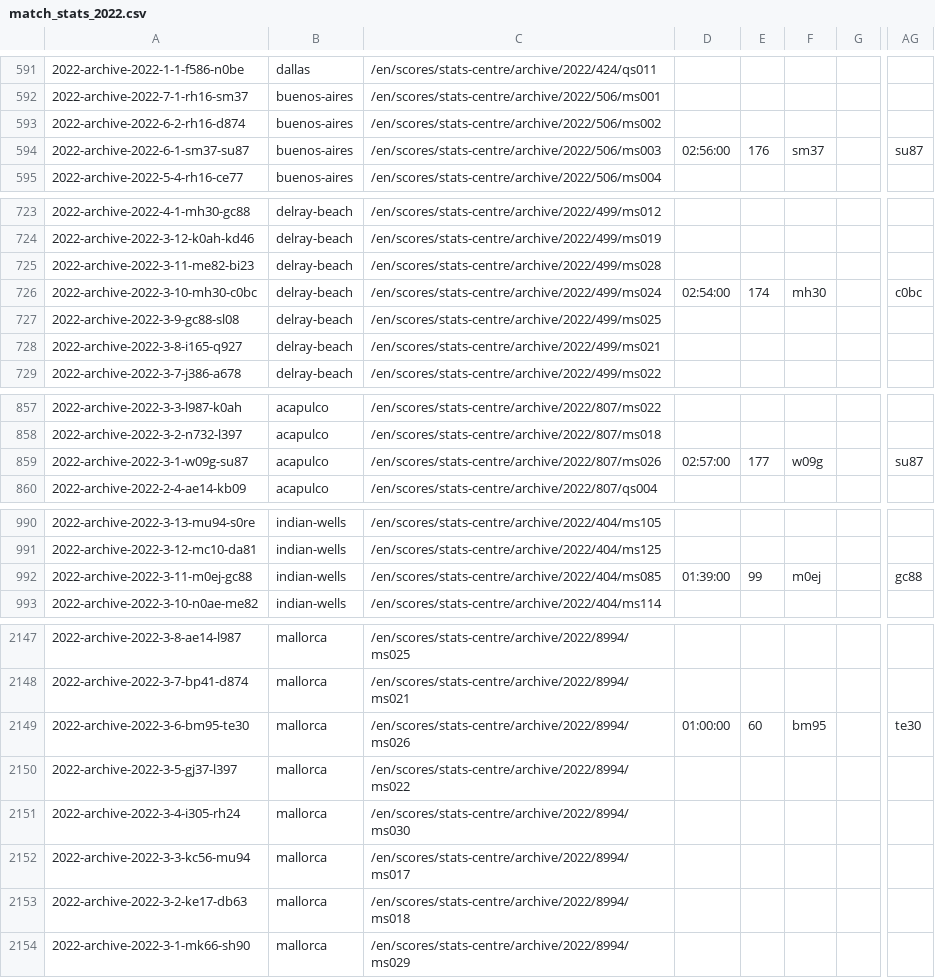
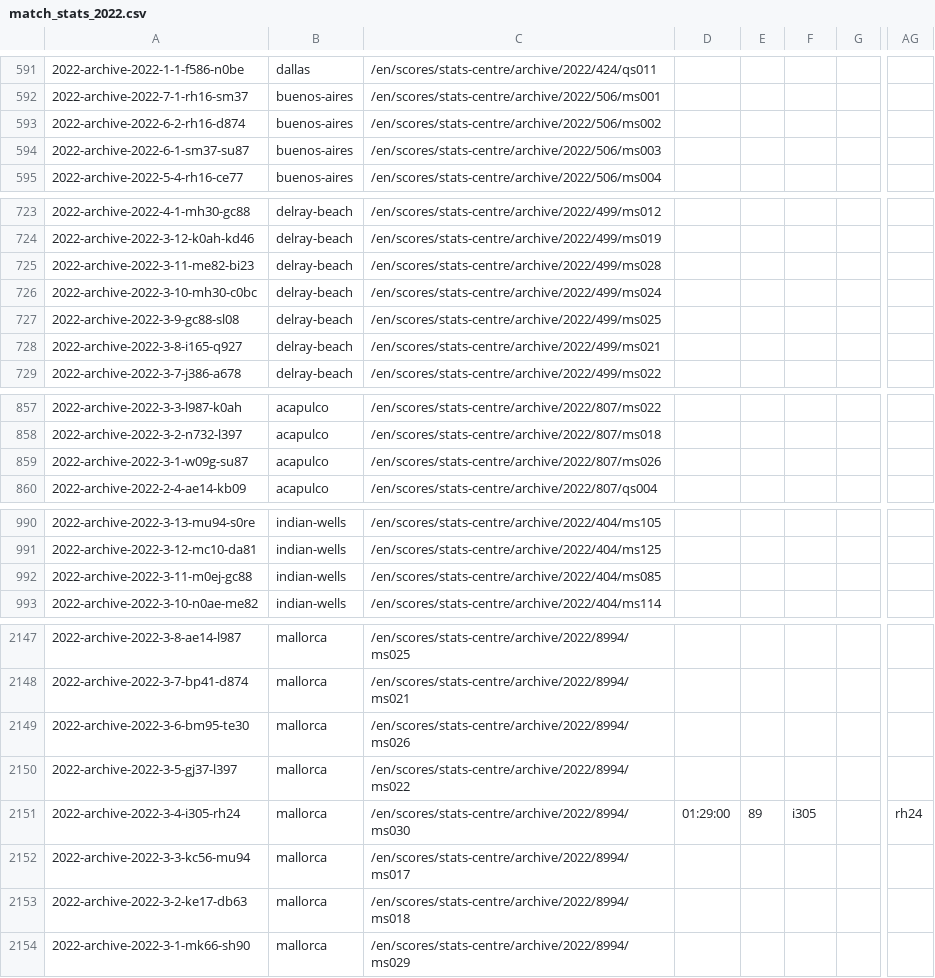
Before and after one commit to armstjc/atp-world-tour-tennis-data, a CSV file: csv/3_match_stats/match_stats_2022.csv, drawn as a sheet; only a part is shown, gaps mark what is left out; the diff covers the shown part only; the diff names each change by its address in the sheet, - before the commit and + after, or states it on an @@ line.

```diff
--- a/csv/3_match_stats/match_stats_2022.csv
+++ b/csv/3_match_stats/match_stats_2022.csv
-D594: 02:56:00
+D594: (empty)
-E594: 176
+E594: (empty)
-F594: sm37
+F594: (empty)
-AG594: su87
+AG594: (empty)
-D726: 02:54:00
+D726: (empty)
-E726: 174
+E726: (empty)
-F726: mh30
+F726: (empty)
-AG726: c0bc
+AG726: (empty)
-D859: 02:57:00
+D859: (empty)
-E859: 177
+E859: (empty)
-F859: w09g
+F859: (empty)
-AG859: su87
+AG859: (empty)
-D992: 01:39:00
+D992: (empty)
-E992: 99
+E992: (empty)
-F992: m0ej
+F992: (empty)
-AG992: gc88
+AG992: (empty)
-D2149: 01:00:00
+D2149: (empty)
-E2149: 60
+E2149: (empty)
-F2149: bm95
+F2149: (empty)
-AG2149: te30
+AG2149: (empty)
-D2151: (empty)
+D2151: 01:29:00
-E2151: (empty)
+E2151: 89
-F2151: (empty)
+F2151: i305
-AG2151: (empty)
+AG2151: rh24
```
Also changed, not shown: 140 edited cells elsewhere in this file.
